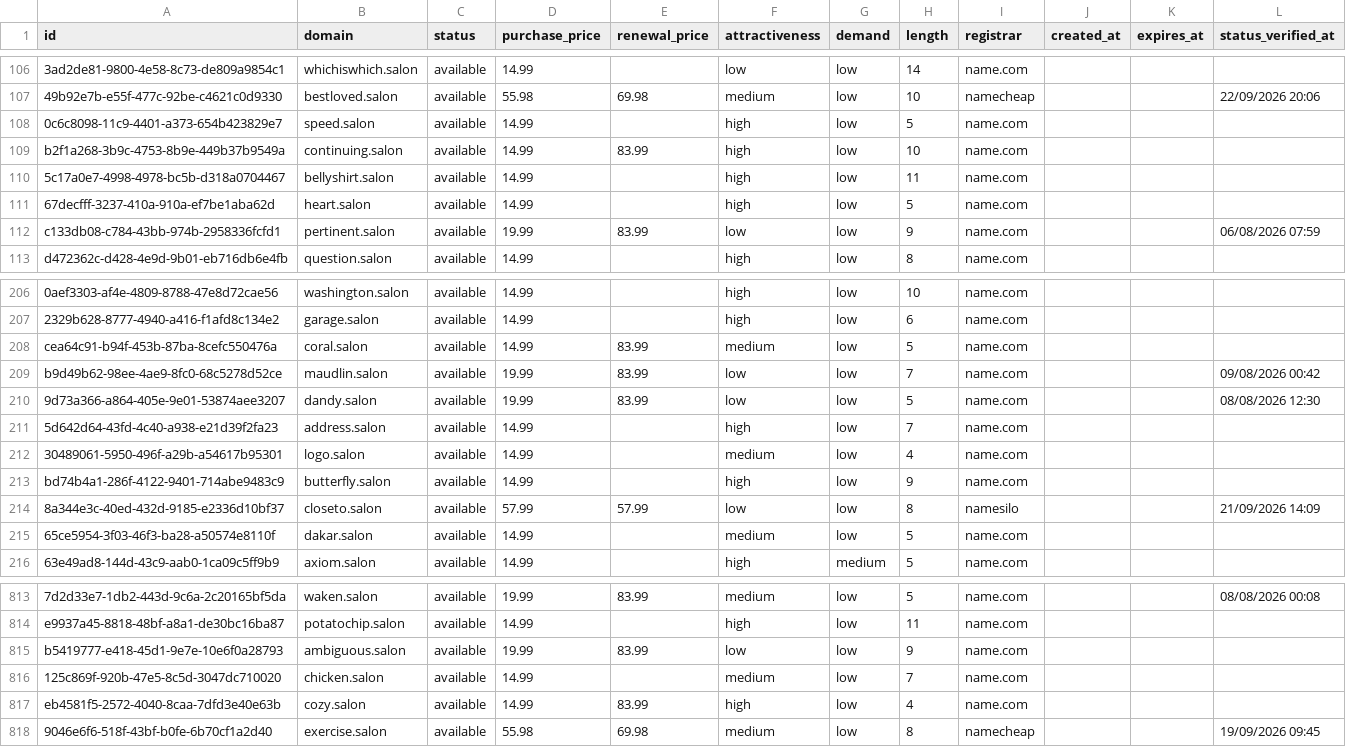
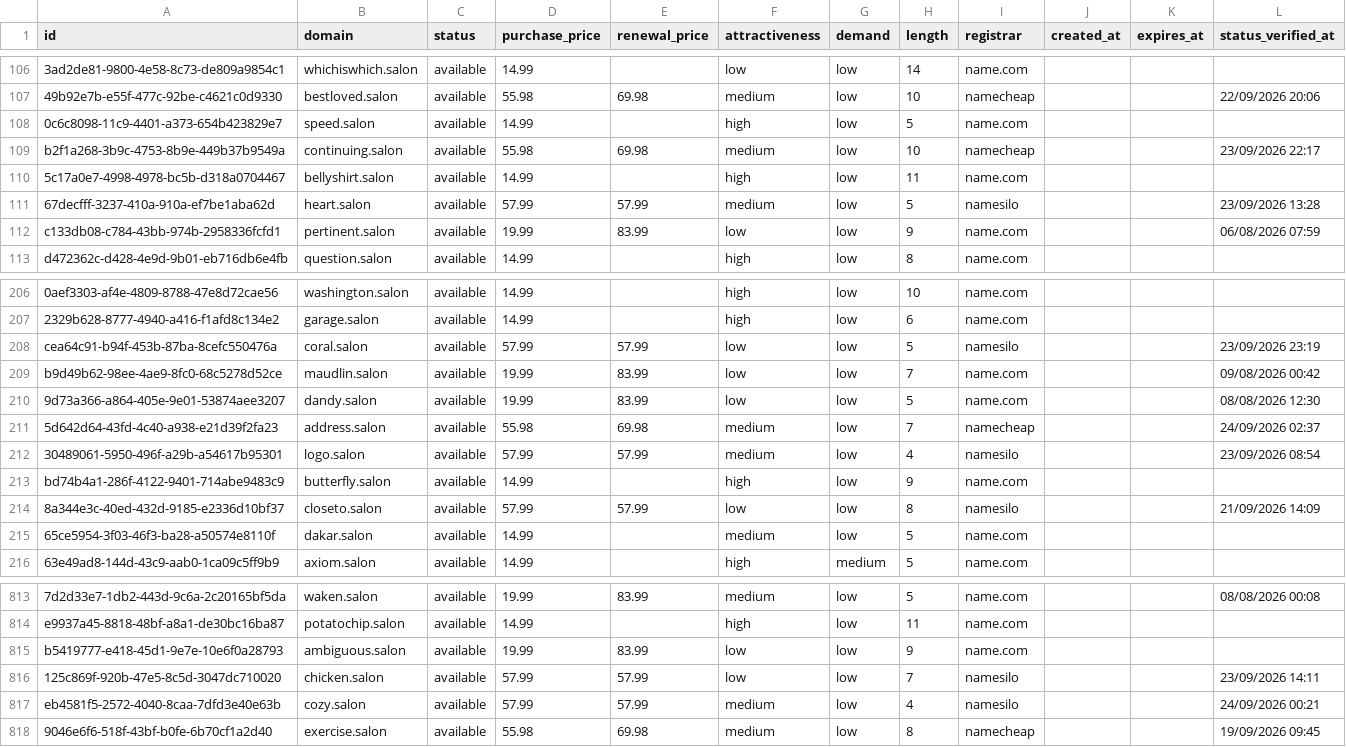
Before and after one commit to UniqueDomains/salon-oneword-domains, a CSV file: salon.csv, drawn as a sheet; only a part is shown, gaps mark what is left out; the diff covers the shown part only; the diff names each change by its address in the sheet, - before the commit and + after, or states it on an @@ line.

Commit message:
Domains update

```diff
--- a/salon.csv
+++ b/salon.csv
-D109 (purchase_price): 14.99
+D109 (purchase_price): 55.98
-E109 (renewal_price): 83.99
+E109 (renewal_price): 69.98
-F109 (attractiveness): high
+F109 (attractiveness): medium
-I109 (registrar): name.com
+I109 (registrar): namecheap
-L109 (status_verified_at): (empty)
+L109 (status_verified_at): 23/09/2026 22:17
-D111 (purchase_price): 14.99
+D111 (purchase_price): 57.99
-E111 (renewal_price): (empty)
+E111 (renewal_price): 57.99
-F111 (attractiveness): high
+F111 (attractiveness): medium
-I111 (registrar): name.com
+I111 (registrar): namesilo
-L111 (status_verified_at): (empty)
+L111 (status_verified_at): 23/09/2026 13:28
-D208 (purchase_price): 14.99
+D208 (purchase_price): 57.99
-E208 (renewal_price): 83.99
+E208 (renewal_price): 57.99
-F208 (attractiveness): medium
+F208 (attractiveness): low
-I208 (registrar): name.com
+I208 (registrar): namesilo
-L208 (status_verified_at): (empty)
+L208 (status_verified_at): 23/09/2026 23:19
-D211 (purchase_price): 14.99
+D211 (purchase_price): 55.98
-E211 (renewal_price): (empty)
+E211 (renewal_price): 69.98
-F211 (attractiveness): high
+F211 (attractiveness): medium
-I211 (registrar): name.com
+I211 (registrar): namecheap
-L211 (status_verified_at): (empty)
+L211 (status_verified_at): 24/09/2026 02:37
-D212 (purchase_price): 14.99
+D212 (purchase_price): 57.99
-E212 (renewal_price): (empty)
+E212 (renewal_price): 57.99
-I212 (registrar): name.com
+I212 (registrar): namesilo
-L212 (status_verified_at): (empty)
+L212 (status_verified_at): 23/09/2026 08:54
-D816:D817 (purchase_price): 14.99
+D816:D817 (purchase_price): 57.99
-E816 (renewal_price): (empty)
+E816 (renewal_price): 57.99
-F816 (attractiveness): medium
+F816 (attractiveness): low
-I816:I817 (registrar): name.com
+I816:I817 (registrar): namesilo
-L816 (status_verified_at): (empty)
+L816 (status_verified_at): 23/09/2026 14:11
-E817 (renewal_price): 83.99
+E817 (renewal_price): 57.99
-F817 (attractiveness): high
+F817 (attractiveness): medium
-L817 (status_verified_at): (empty)
+L817 (status_verified_at): 24/09/2026 00:21
```
Also changed, not shown: 91 edited cells elsewhere in this file, 4 other files.
